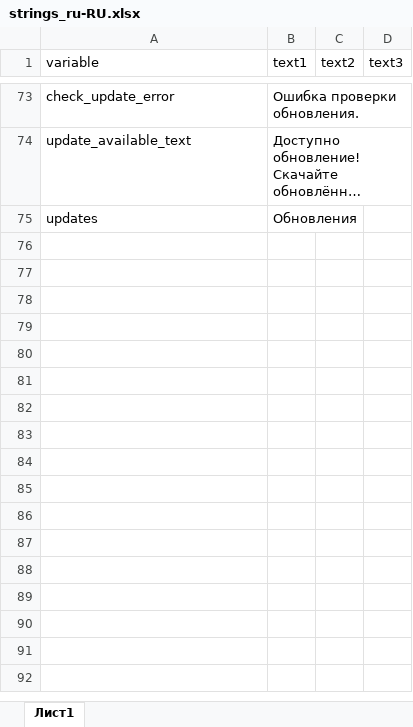
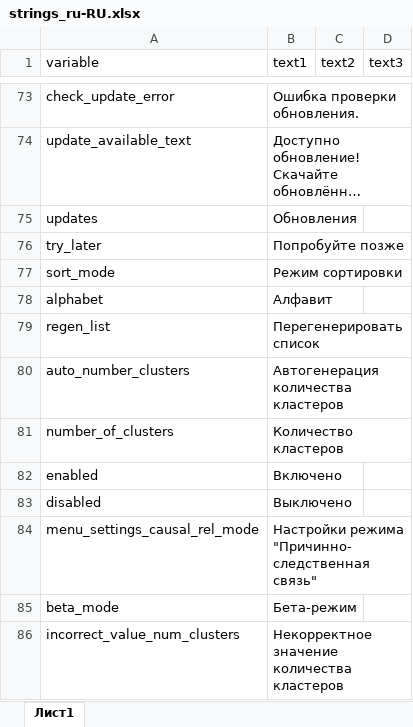
Before and after one commit to Ariollex/causal-relationships-in-school, an Excel workbook: languages/strings_ru-RU.xlsx, sheet Лист1, drawn as a sheet; only a part is shown, gaps mark what is left out; long unchanged cells end in …; values as stored, in another font and other column widths than the file's, no borders; the diff names each change by its address in the sheet, - before the commit and + after, or states it on an @@ line.

```diff
--- a/languages/strings_ru-RU.xlsx (sheet Лист1)
+++ b/languages/strings_ru-RU.xlsx (sheet Лист1)
+row 76: try_later | Попробуйте позже
+row 77: sort_mode | Режим сортировки
+row 78: alphabet | Алфавит
+row 79: regen_list | Перегенерировать список
+row 80: auto_number_clusters | Автогенерация количества кластеров
+row 81: number_of_clusters | Количество кластеров
+row 82: enabled | Включено
+row 83: disabled | Выключено
+row 84: menu_settings_causal_rel_mode | Настройки режима "Причинно-следственная связь"
+row 85: beta_mode | Бета-режим
+row 86: incorrect_value_num_clusters | Некорректное значение количества кластеров
```
Also changed, not shown: 3 other files.
